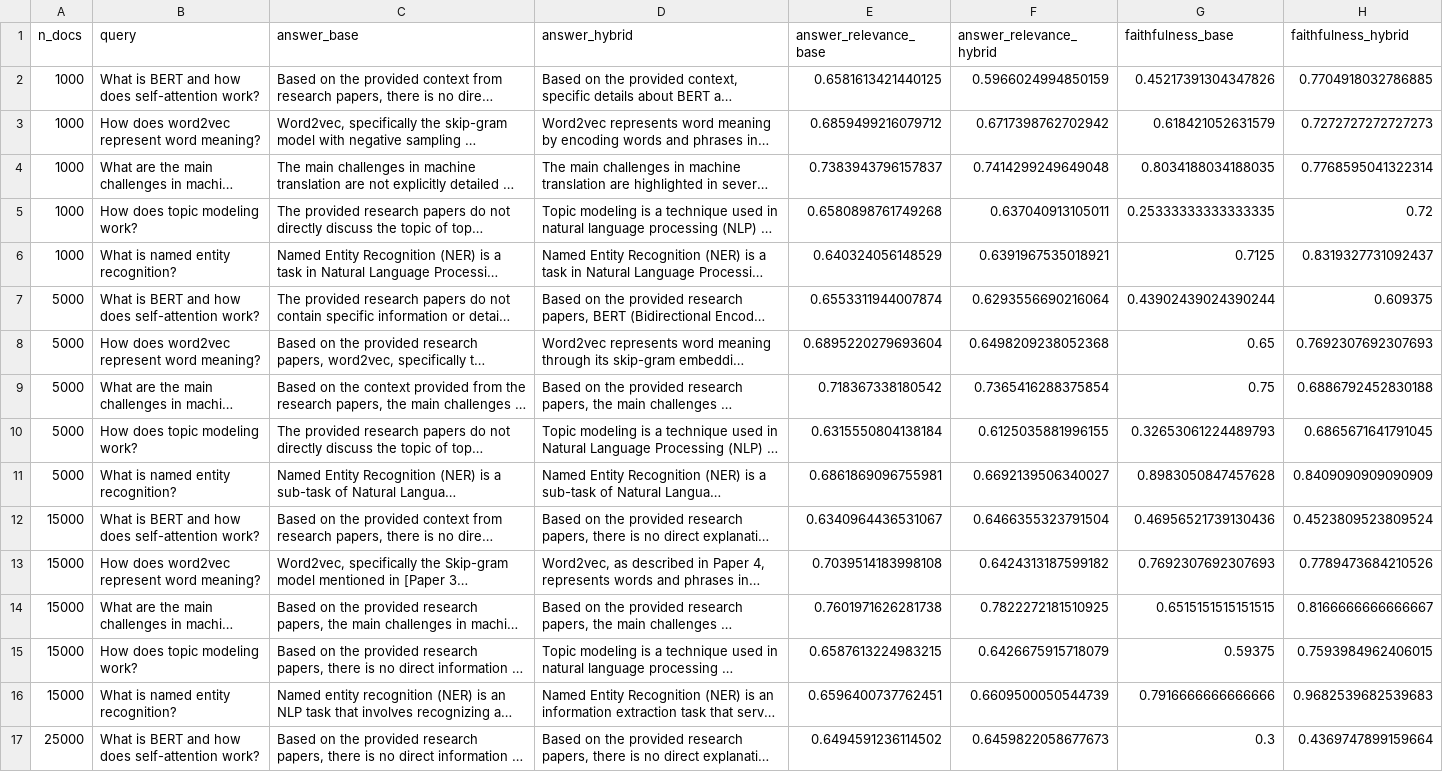
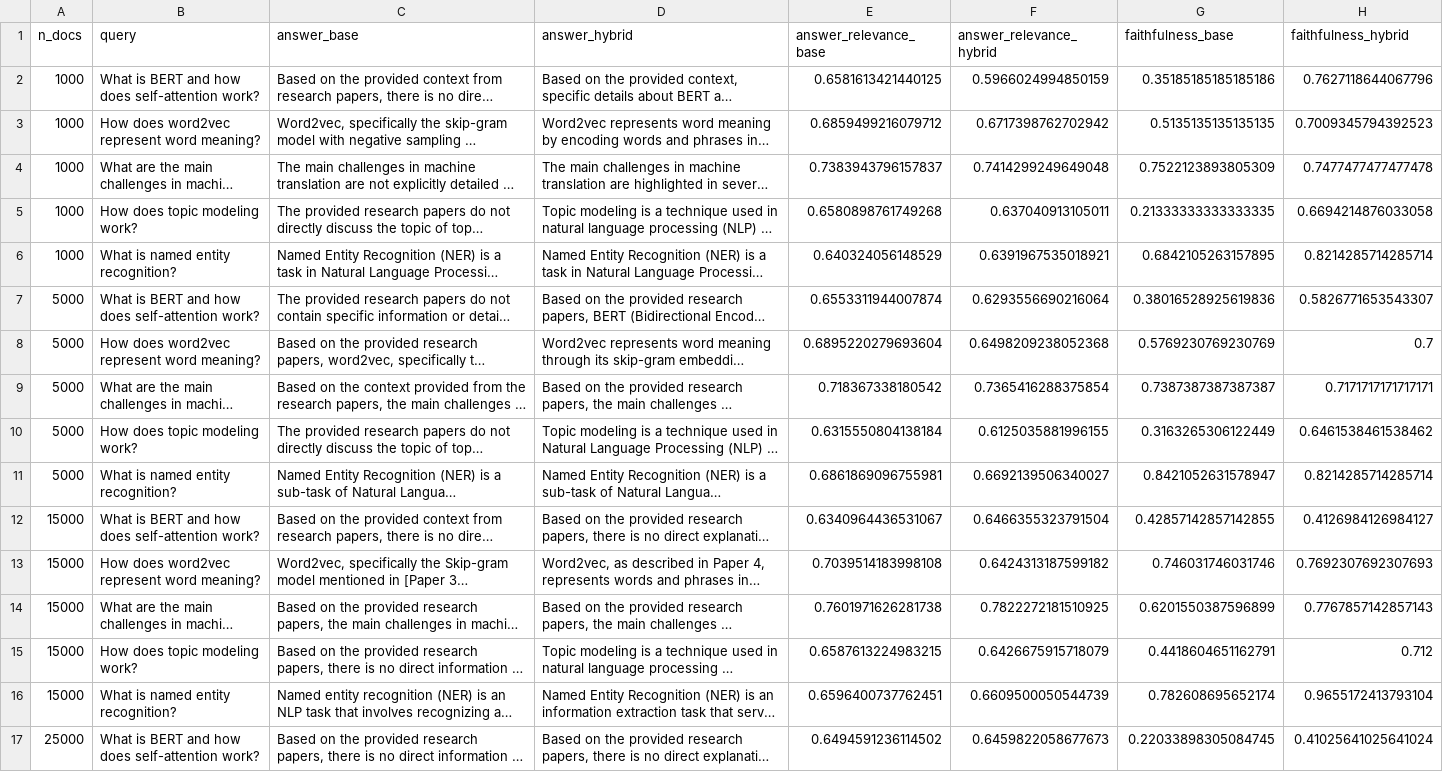
Before and after one commit to alez24/Unito-Magistrale-Informatica, a CSV file: TLN/Parte3DiCaro/risultati_hybrid_risposte.csv, drawn as a sheet; only a part is shown; long unchanged cells end in …; the diff covers the shown part only; the diff names each change by its address in the sheet, - before the commit and + after, or states it on an @@ line.

```diff
--- a/TLN/Parte3DiCaro/risultati_hybrid_risposte.csv
+++ b/TLN/Parte3DiCaro/risultati_hybrid_risposte.csv
-G2 (faithfulness_base): 0.45217391304347826
+G2 (faithfulness_base): 0.35185185185185186
-H2 (faithfulness_hybrid): 0.7704918032786885
+H2 (faithfulness_hybrid): 0.7627118644067796
-G3 (faithfulness_base): 0.618421052631579
+G3 (faithfulness_base): 0.5135135135135135
-H3 (faithfulness_hybrid): 0.7272727272727273
+H3 (faithfulness_hybrid): 0.7009345794392523
-G4 (faithfulness_base): 0.8034188034188035
+G4 (faithfulness_base): 0.7522123893805309
-H4 (faithfulness_hybrid): 0.7768595041322314
+H4 (faithfulness_hybrid): 0.7477477477477478
-G5 (faithfulness_base): 0.25333333333333335
+G5 (faithfulness_base): 0.21333333333333335
-H5 (faithfulness_hybrid): 0.72
+H5 (faithfulness_hybrid): 0.6694214876033058
-G6 (faithfulness_base): 0.7125
+G6 (faithfulness_base): 0.6842105263157895
-H6 (faithfulness_hybrid): 0.8319327731092437
+H6 (faithfulness_hybrid): 0.8214285714285714
-G7 (faithfulness_base): 0.43902439024390244
+G7 (faithfulness_base): 0.38016528925619836
-H7 (faithfulness_hybrid): 0.609375
+H7 (faithfulness_hybrid): 0.5826771653543307
-G8 (faithfulness_base): 0.65
+G8 (faithfulness_base): 0.5769230769230769
-H8 (faithfulness_hybrid): 0.7692307692307693
+H8 (faithfulness_hybrid): 0.7
-G9 (faithfulness_base): 0.75
+G9 (faithfulness_base): 0.7387387387387387
-H9 (faithfulness_hybrid): 0.6886792452830188
+H9 (faithfulness_hybrid): 0.7171717171717171
-G10 (faithfulness_base): 0.32653061224489793
+G10 (faithfulness_base): 0.3163265306122449
-H10 (faithfulness_hybrid): 0.6865671641791045
+H10 (faithfulness_hybrid): 0.6461538461538462
-G11 (faithfulness_base): 0.8983050847457628
+G11 (faithfulness_base): 0.8421052631578947
-H11 (faithfulness_hybrid): 0.8409090909090909
+H11 (faithfulness_hybrid): 0.8214285714285714
-G12 (faithfulness_base): 0.46956521739130436
+G12 (faithfulness_base): 0.42857142857142855
-H12 (faithfulness_hybrid): 0.4523809523809524
+H12 (faithfulness_hybrid): 0.4126984126984127
-G13 (faithfulness_base): 0.7692307692307693
+G13 (faithfulness_base): 0.746031746031746
-H13 (faithfulness_hybrid): 0.7789473684210526
+H13 (faithfulness_hybrid): 0.7692307692307693
-G14 (faithfulness_base): 0.6515151515151515
+G14 (faithfulness_base): 0.6201550387596899
-H14 (faithfulness_hybrid): 0.8166666666666667
+H14 (faithfulness_hybrid): 0.7767857142857143
-G15 (faithfulness_base): 0.59375
+G15 (faithfulness_base): 0.4418604651162791
-H15 (faithfulness_hybrid): 0.7593984962406015
+H15 (faithfulness_hybrid): 0.712
-G16 (faithfulness_base): 0.7916666666666666
+G16 (faithfulness_base): 0.782608695652174
-H16 (faithfulness_hybrid): 0.9682539682539683
+H16 (faithfulness_hybrid): 0.9655172413793104
-G17 (faithfulness_base): 0.3
+G17 (faithfulness_base): 0.22033898305084745
-H17 (faithfulness_hybrid): 0.4369747899159664
+H17 (faithfulness_hybrid): 0.41025641025641024
```
Also changed, not shown: 18 edited cells elsewhere in this file, TLN/Parte3DiCaro/risultati_hybrid_ndocs.csv, 23 other files.
